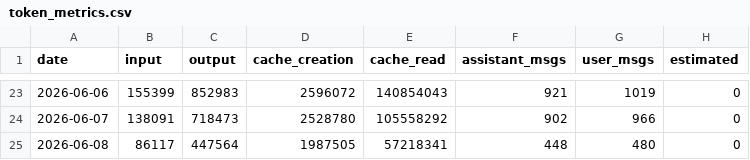
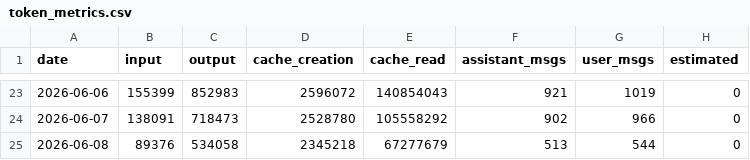
Before and after one commit to actions-gateway/github-actions-gateway, a CSV file: claude-usage/data/token_metrics.csv (was usage-stats/data/token_metrics.csv), drawn as a sheet; only a part is shown, gaps mark what is left out.

```diff
--- a/usage-stats/data/token_metrics.csv
+++ b/claude-usage/data/token_metrics.csv
@@ -24,2 +24,2 @@ date,input,output,cache_creation,cache_read,assistant_msgs,user_msgs,estimated
 2026-06-07,138091,718473,2528780,105558292,902,966,0
-2026-06-08,86117,447564,1987505,57218341,448,480,0
+2026-06-08,89376,534058,2345218,67277679,513,544,0
```
Also changed, not shown: claude-usage/data/git_metrics.csv, claude-usage/data/model_daily.csv, 21 other files.
